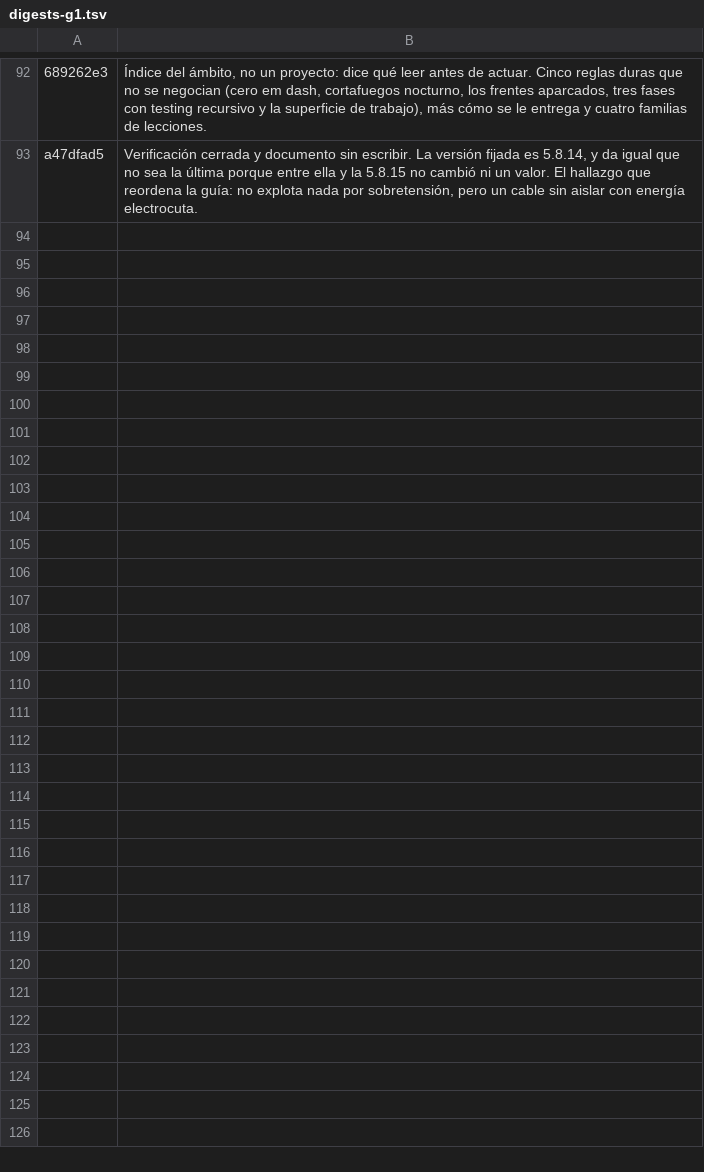
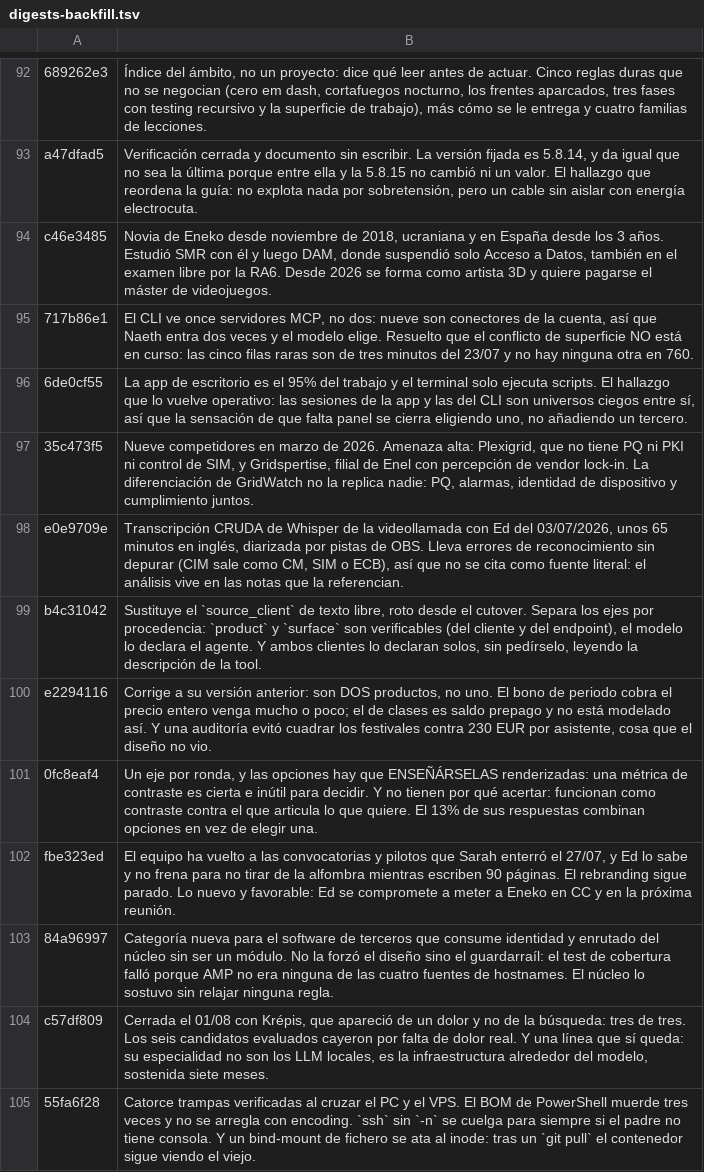
Before and after one commit to Enraxk/naeth, a TSV file: docs/plan/digests-backfill.tsv (was docs/plan/digests-g1.tsv), drawn as a sheet; only a part is shown, gaps mark what is left out; the diff names each change by its address in the sheet, - before the commit and + after, or states it on an @@ line.

Commit message:
Arranca G2: 118 de 477, y el fichero deja de llamarse solo g1
Primera tanda de G2 (12), en los dos nodos. G2 va por 15 de 209.

El fichero acumulado pasa a digests-backfill.tsv: ya contiene notas de dos
grupos y el nombre viejo habría mentido en la siguiente tanda.

```diff
--- a/docs/plan/digests-g1.tsv
+++ b/docs/plan/digests-backfill.tsv
+row 94: c46e3485 | Novia de Eneko desde noviembre de 2018, ucraniana y en España desde los 3 años. Estudió SMR con él y luego DAM, donde suspendió solo Acceso a Datos, también en el examen libre por la RA6. Desde 2026 se forma como artista 3D y quiere pagarse el máster de videojuegos.
+row 95: 717b86e1 | El CLI ve once servidores MCP, no dos: nueve son conectores de la cuenta, así que Naeth entra dos veces y el modelo elige. Resuelto que el conflicto de superficie NO está en curso: las cinco filas raras son de tres minutos del 23/07 y no hay ninguna otra en 760.
+row 96: 6de0cf55 | La app de escritorio es el 95% del trabajo y el terminal solo ejecuta scripts. El hallazgo que lo vuelve operativo: las sesiones de la app y las del CLI son universos ciegos entre sí, así que la sensación de que falta panel se cierra eligiendo uno, no añadiendo un tercero.
+row 97: 35c473f5 | Nueve competidores en marzo de 2026. Amenaza alta: Plexigrid, que no tiene PQ ni PKI ni control de SIM, y Gridspertise, filial de Enel con percepción de vendor lock-in. La diferenciación de GridWatch no la replica nadie: PQ, alarmas, identidad de dispositivo y cumplimiento juntos.
+row 98: e0e9709e | Transcripción CRUDA de Whisper de la videollamada con Ed del 03/07/2026, unos 65 minutos en inglés, diarizada por pistas de OBS. Lleva errores de reconocimiento sin depurar (CIM sale como CM, SIM o ECB), así que no se cita como fuente literal: el análisis vive en las notas que la referencian.
+row 99: b4c31042 | Sustituye el `source_client` de texto libre, roto desde el cutover. Separa los ejes por procedencia: `product` y `surface` son verificables (del cliente y del endpoint), el modelo lo declara el agente. Y ambos clientes lo declaran solos, sin pedírselo, leyendo la descripción de la tool.
+row 100: e2294116 | Corrige a su versión anterior: son DOS productos, no uno. El bono de periodo cobra el precio entero venga mucho o poco; el de clases es saldo prepago y no está modelado así. Y una auditoría evitó cuadrar los festivales contra 230 EUR por asistente, cosa que el diseño no vio.
+row 101: 0fc8eaf4 | Un eje por ronda, y las opciones hay que ENSEÑÁRSELAS renderizadas: una métrica de contraste es cierta e inútil para decidir. Y no tienen por qué acertar: funcionan como contraste contra el que articula lo que quiere. El 13% de sus respuestas combinan opciones en vez de elegir una.
+row 102: fbe323ed | El equipo ha vuelto a las convocatorias y pilotos que Sarah enterró el 27/07, y Ed lo sabe y no frena para no tirar de la alfombra mientras escriben 90 páginas. El rebranding sigue parado. Lo nuevo y favorable: Ed se compromete a meter a Eneko en CC y en la próxima reunión.
+row 103: 84a96997 | Categoría nueva para el software de terceros que consume identidad y enrutado del núcleo sin ser un módulo. No la forzó el diseño sino el guardarraíl: el test de cobertura falló porque AMP no era ninguna de las cuatro fuentes de hostnames. El núcleo lo sostuvo sin relajar ninguna regla.
+row 104: c57df809 | Cerrada el 01/08 con Krépis, que apareció de un dolor y no de la búsqueda: tres de tres. Los seis candidatos evaluados cayeron por falta de dolor real. Y una línea que sí queda: su especialidad no son los LLM locales, es la infraestructura alrededor del modelo, sostenida siete meses.
+row 105: 55fa6f28 | Catorce trampas verificadas al cruzar el PC y el VPS. El BOM de PowerShell muerde tres veces y no se arregla con encoding. `ssh` sin `-n` se cuelga para siempre si el padre no tiene consola. Y un bind-mount de fichero se ata al inode: tras un `git pull` el contenedor sigue viendo el viejo.
```
Also changed, not shown: 1 other file.
